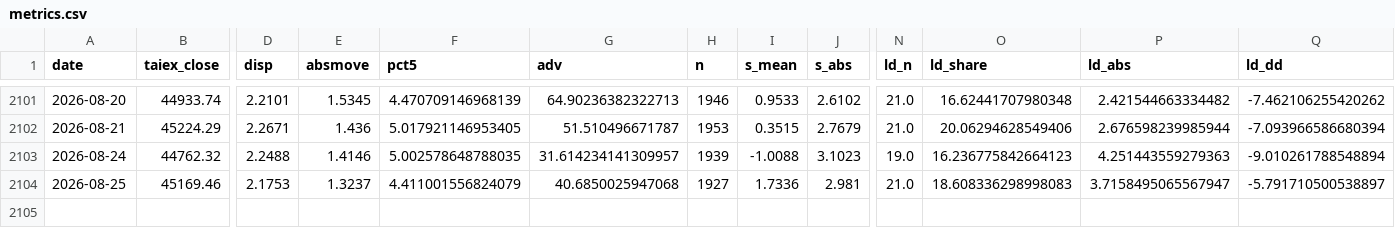
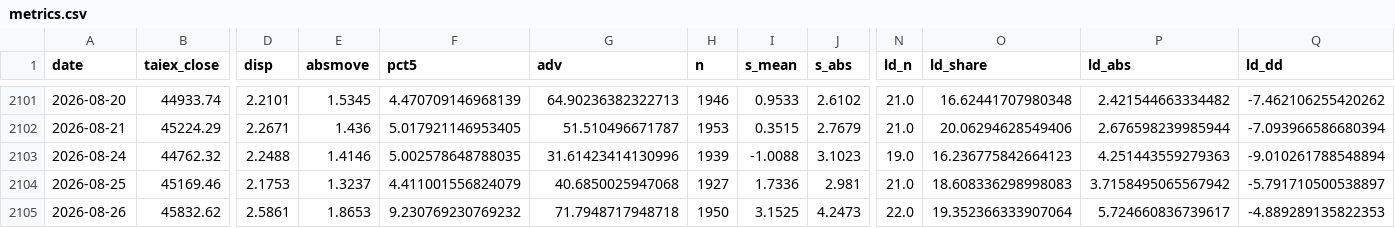
Before and after one commit to kidd0368/kidd0368.github.io, a CSV file: taiwan_vol/data/metrics.csv, drawn as a sheet; only a part is shown, gaps mark what is left out; rows hold the shown columns only; the diff names each change by its address in the sheet, - before the commit and + after, or states it on an @@ line.

```diff
--- a/taiwan_vol/data/metrics.csv
+++ b/taiwan_vol/data/metrics.csv
-G2103 (adv): 31.614234141309957
+G2103 (adv): 31.61423414130996
-P2104 (ld_abs): 3.7158495065567947
+P2104 (ld_abs): 3.7158495065567942
+row 2105: 2026-08-26 | 45832.62 | 2.5861 | 1.8653 | 9.230769230769232 | 71.7948717948718 | 1950 | 3.1525 | 4.2473 | 22.0 | 19.352366333907064 | 5.724660836739617 | -4.889289135822353
```
Also changed, not shown: taiwan_vol/data/state_caps.csv, taiwan_vol/data/state_meta.csv, 3 other files.
